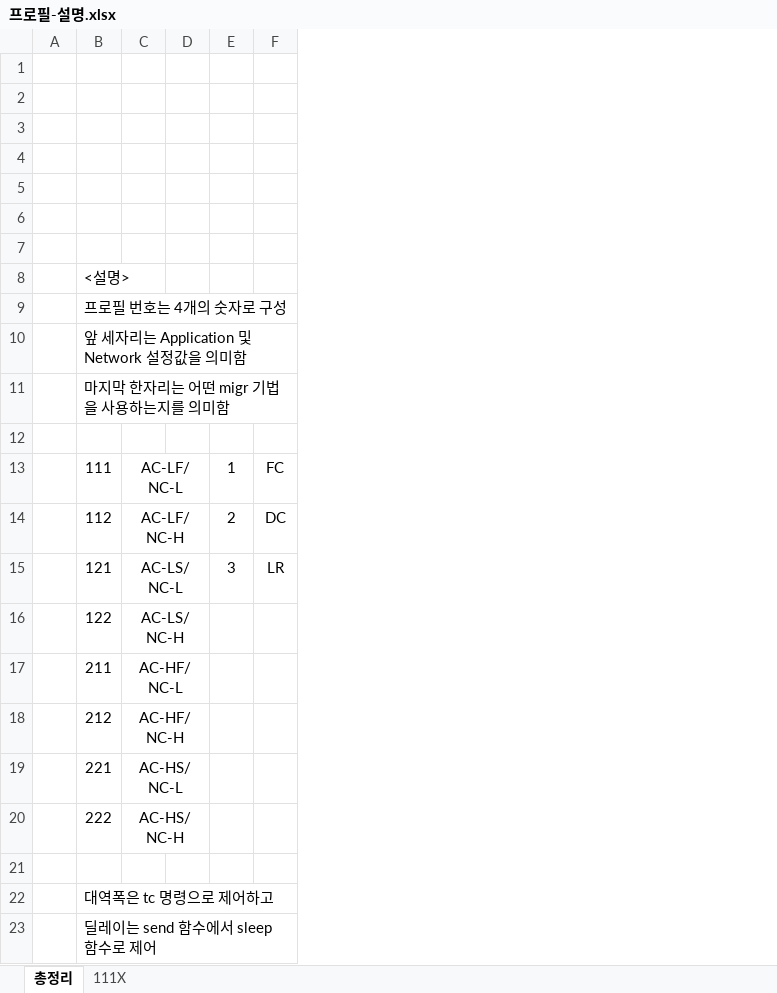
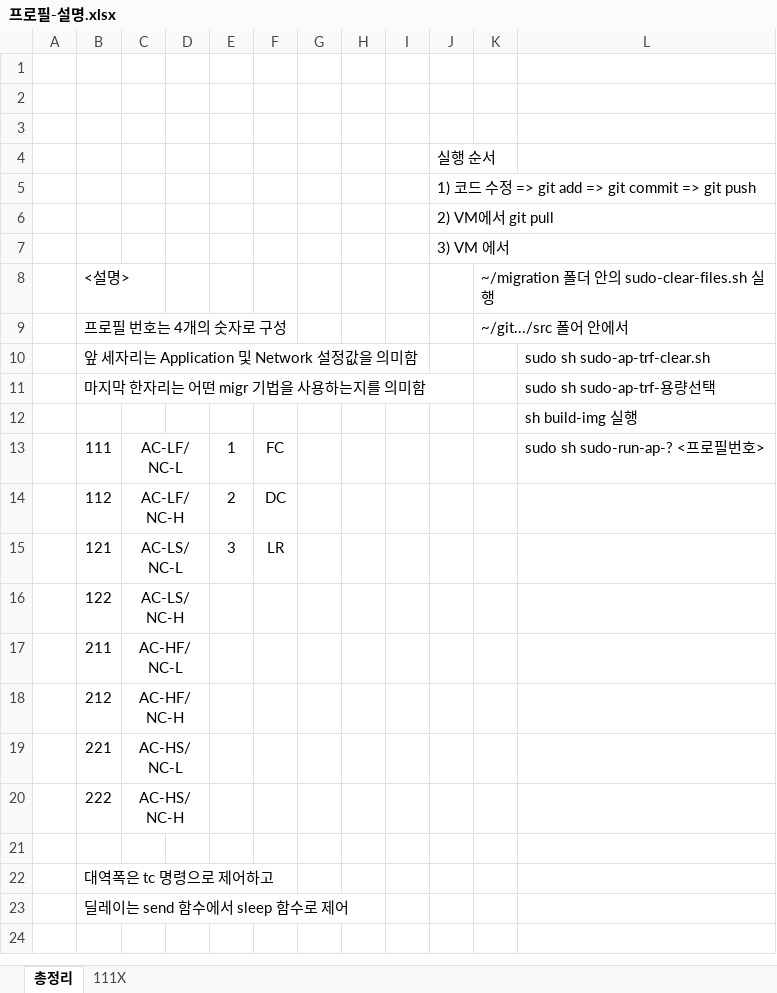
Before and after one commit to overegoz/DockerMigration, an Excel workbook: src/프로필-설명.xlsx, sheet 총정리, drawn as a sheet; values as stored, in another font and other column widths than the file's, no borders; charts and pictures not drawn; the diff names each change by its address in the sheet, - before the commit and + after, or states it on an @@ line.

```diff
--- a/src/프로필-설명.xlsx (sheet 총정리)
+++ b/src/프로필-설명.xlsx (sheet 총정리)
+column G, empty
+column H, empty
+column I, empty
+column J, rows 4-7: 실행 순서 | 1) 코드 수정 => git add => git commit => git push | 2) VM에서 git pull | 3) VM 에서
+column K, rows 8-9: ~/migration 폴더 안의 sudo-clear-files.sh 실행 | ~/git.../src 폴어 안에서
+column L, rows 10-13: sudo sh sudo-ap-trf-clear.sh | sudo sh sudo-ap-trf-용량선택 | sh build-img 실행 | sudo sh sudo-run-ap-? <프로필번호>
```
Also changed, not shown: 1 other file.
